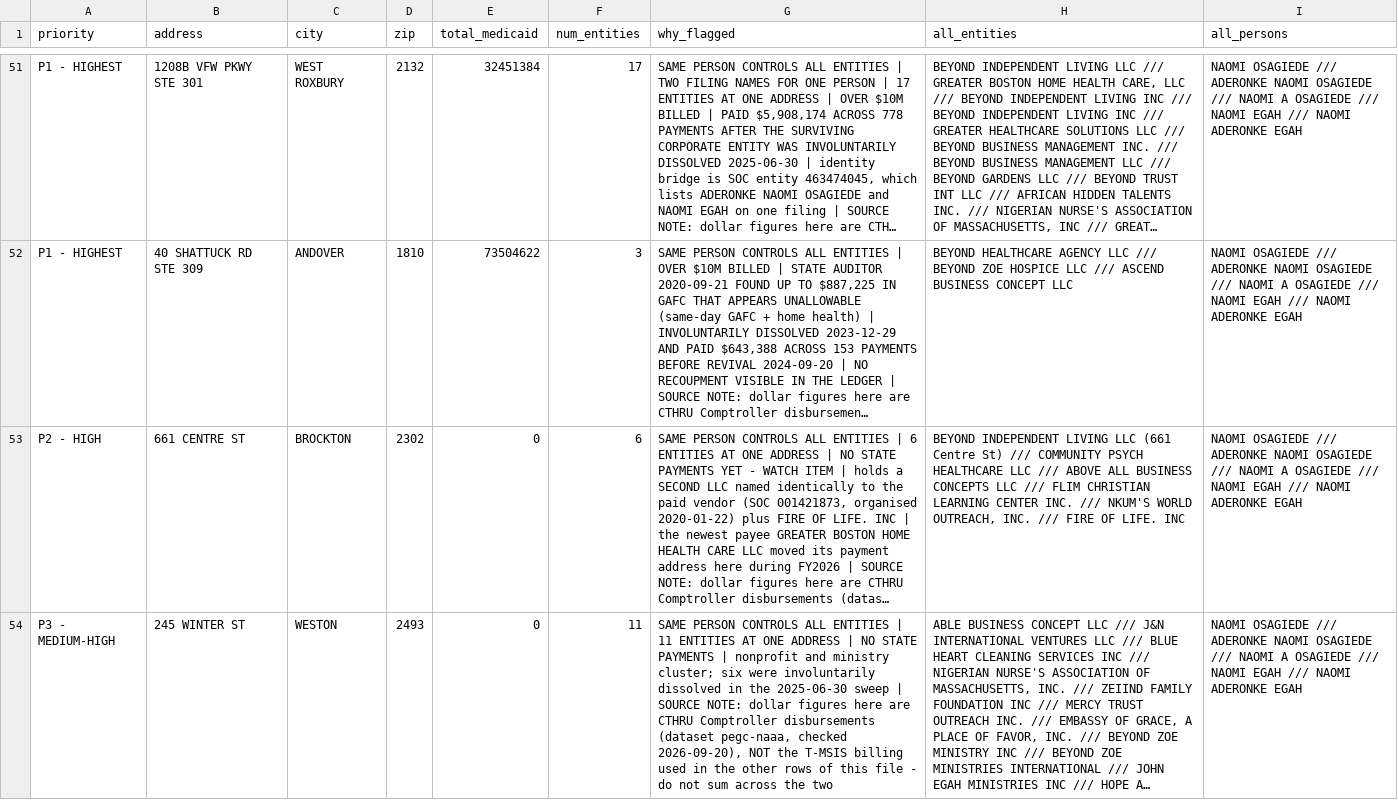
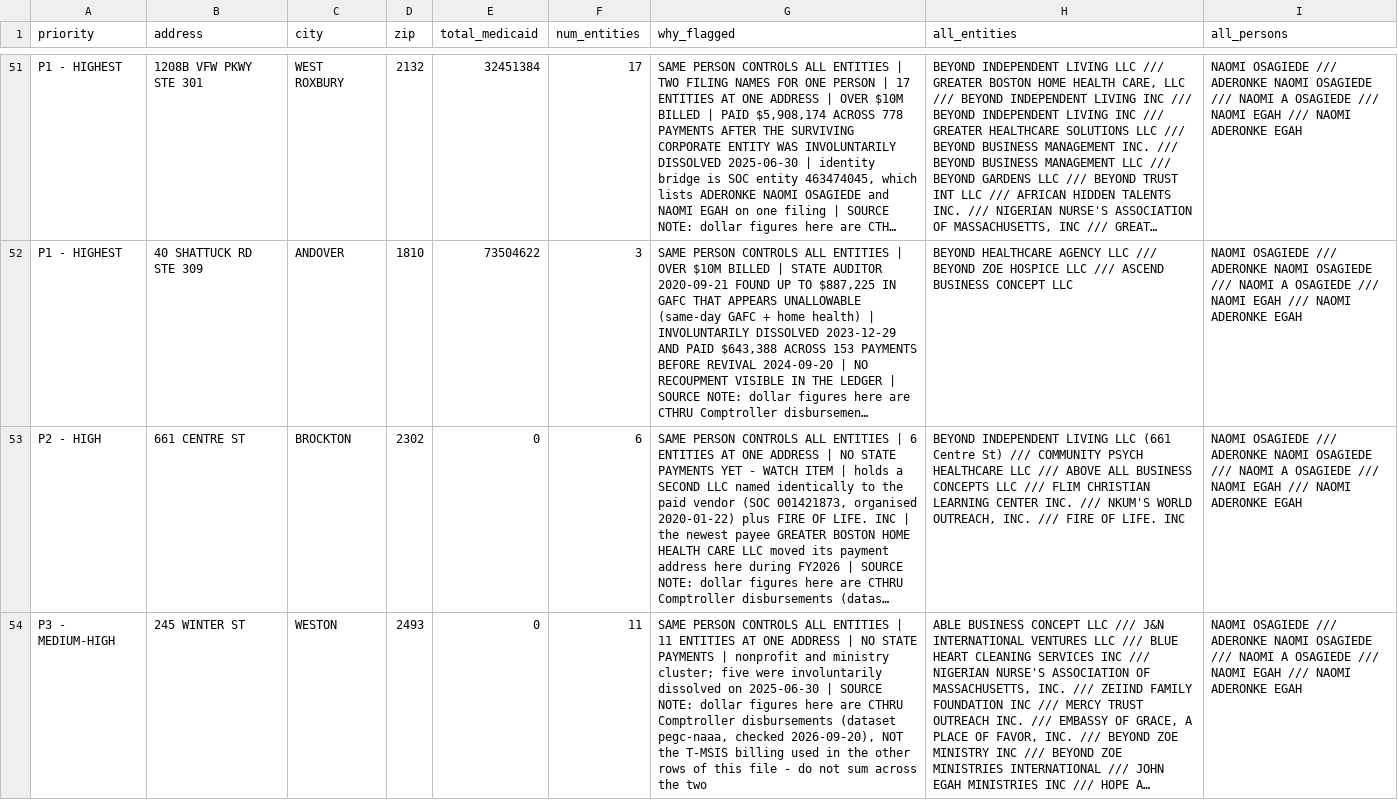
Before and after one commit to duncanburns2013-dot/HHS-MA-DOGE, a CSV file: data/fraud-detection/elder-homecare-targets.csv, drawn as a sheet; only a part is shown, gaps mark what is left out; long unchanged cells end in …; the diff names each change by its address in the sheet, - before the commit and + after, or states it on an @@ line.

```diff
--- a/data/fraud-detection/elder-homecare-targets.csv
+++ b/data/fraud-detection/elder-homecare-targets.csv
-G54 (why_flagged): …ministry cluster; six were involuntarily dissolved in the 2025-06-30 sweep | SOURCE…
+G54 (why_flagged): …ministry cluster; five were involuntarily dissolved on 2025-06-30 | SOURCE…
```
